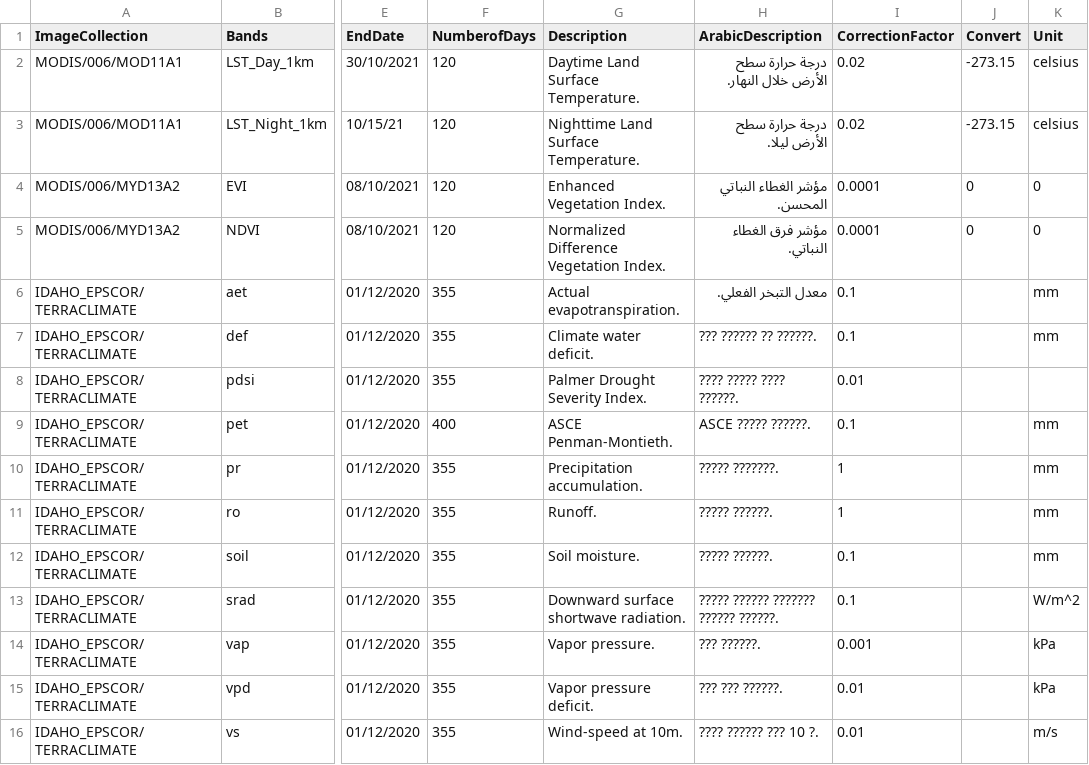
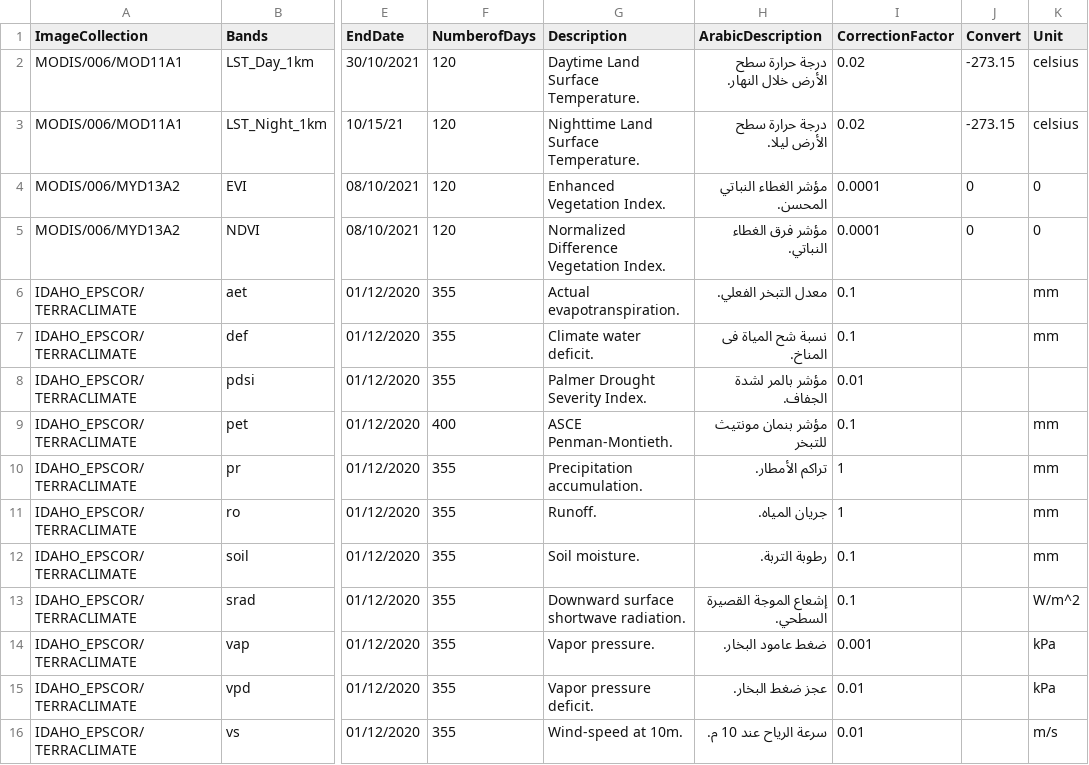
Before and after one commit to MohammedBaz/GreenInv, a CSV file: BandInformation.csv, drawn as a sheet; only a part is shown, gaps mark what is left out; the diff covers the shown part only; the diff names each change by its address in the sheet, - before the commit and + after, or states it on an @@ line.

Commit message:
Update BandInformation.csv

```diff
--- a/BandInformation.csv
+++ b/BandInformation.csv
-H7 (ArabicDescription): ??? ?????? ?? ??????.
+H7 (ArabicDescription): نسبة شح المياة فى المناخ.
-H8 (ArabicDescription): ???? ????? ???? ??????.
+H8 (ArabicDescription): مؤشر بالمر لشدة الجفاف.
-H9 (ArabicDescription): ASCE ????? ??????.
+H9 (ArabicDescription): مؤشر بنمان مونتيث للتبخر
-H10 (ArabicDescription): ????? ???????.
+H10 (ArabicDescription): تراكم الأمطار.
-H11 (ArabicDescription): ????? ??????.
+H11 (ArabicDescription): جريان المياه.
-H12 (ArabicDescription): ????? ??????.
+H12 (ArabicDescription): رطوبة التربة.
-H13 (ArabicDescription): ????? ?????? ??????? ?????? ??????.
+H13 (ArabicDescription): إشعاع الموجة القصيرة السطحي.
-H14 (ArabicDescription): ??? ??????.
+H14 (ArabicDescription): ضغط عامود البخار.
-H15 (ArabicDescription): ??? ??? ??????.
+H15 (ArabicDescription): عجز ضغط البخار.
-H16 (ArabicDescription): ???? ?????? ??? 10 ?.
+H16 (ArabicDescription): سرعة الرياح عند 10 م.
```
Also changed, not shown: 1 removed row and 8 edited cells elsewhere in this file.
